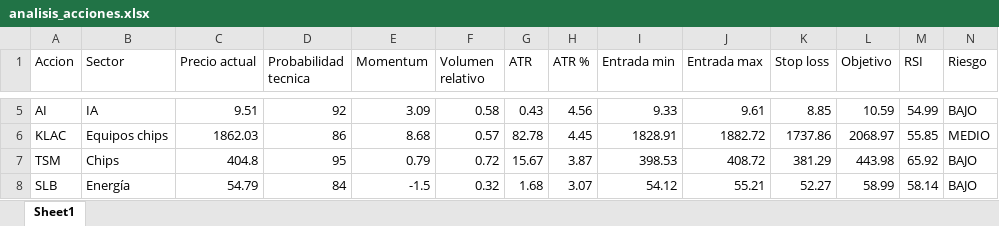
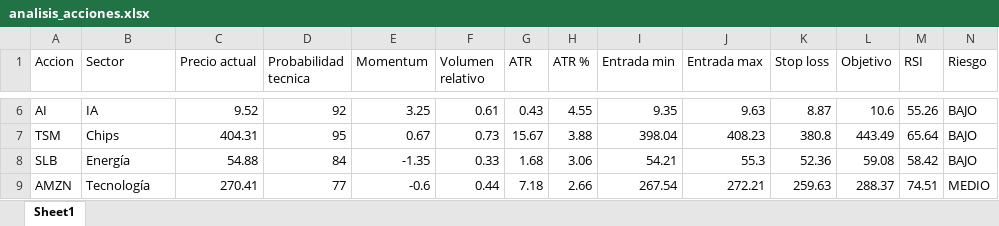
Before and after one commit to davascoj/Analizador-acciones, an Excel workbook: analisis_acciones.xlsx, sheet Sheet1, drawn as a sheet; only a part is shown, gaps mark what is left out; values as stored, in another font and other column widths than the file's, no borders; removed rows and columns are numbered as before the commit, all else as after; rows hold the shown columns only; the diff covers the shown part only; the diff names each change by its address in the sheet, - before the commit and + after, or states it on an @@ line.

```diff
--- a/analisis_acciones.xlsx (sheet Sheet1)
+++ b/analisis_acciones.xlsx (sheet Sheet1)
-C6 (Precio actual): 9.51
+C6 (Precio actual): 9.52
-E6 (Momentum): 3.09
+E6 (Momentum): 3.25
-F6 (Volumen relativo): 0.58
+F6 (Volumen relativo): 0.61
-H6 (ATR %): 4.56
+H6 (ATR %): 4.55
-I6 (Entrada min): 9.33
+I6 (Entrada min): 9.35
-J6 (Entrada max): 9.61
+J6 (Entrada max): 9.63
-K6 (Stop loss): 8.85
+K6 (Stop loss): 8.87
-L6 (Objetivo): 10.59
+L6 (Objetivo): 10.6
-M6 (RSI): 54.99
+M6 (RSI): 55.26
-row 6: KLAC | Equipos chips | 1862.03 | 86 | 8.68 | 0.57 | 82.78 | 4.45 | 1828.91 | 1882.72 | 1737.86 | 2068.97 | 55.85 | MEDIO
-C7 (Precio actual): 404.8
+C7 (Precio actual): 404.31
-E7 (Momentum): 0.79
+E7 (Momentum): 0.67
-F7 (Volumen relativo): 0.72
+F7 (Volumen relativo): 0.73
-H7 (ATR %): 3.87
+H7 (ATR %): 3.88
-I7 (Entrada min): 398.53
+I7 (Entrada min): 398.04
-J7 (Entrada max): 408.72
+J7 (Entrada max): 408.23
-K7 (Stop loss): 381.29
+K7 (Stop loss): 380.8
-L7 (Objetivo): 443.98
+L7 (Objetivo): 443.49
-M7 (RSI): 65.92
+M7 (RSI): 65.64
-C8 (Precio actual): 54.79
+C8 (Precio actual): 54.88
-E8 (Momentum): -1.5
+E8 (Momentum): -1.35
-F8 (Volumen relativo): 0.32
+F8 (Volumen relativo): 0.33
-H8 (ATR %): 3.07
+H8 (ATR %): 3.06
-I8 (Entrada min): 54.12
+I8 (Entrada min): 54.21
-J8 (Entrada max): 55.21
+J8 (Entrada max): 55.3
-K8 (Stop loss): 52.27
+K8 (Stop loss): 52.36
-L8 (Objetivo): 58.99
+L8 (Objetivo): 59.08
-M8 (RSI): 58.14
+M8 (RSI): 58.42
+row 9: AMZN | Tecnología | 270.41 | 77 | -0.6 | 0.44 | 7.18 | 2.66 | 267.54 | 272.21 | 259.63 | 288.37 | 74.51 | MEDIO
```
Also changed, not shown: 2 added rows, 2 removed rows and 253 edited cells elsewhere in this sheet, 1 other file.
